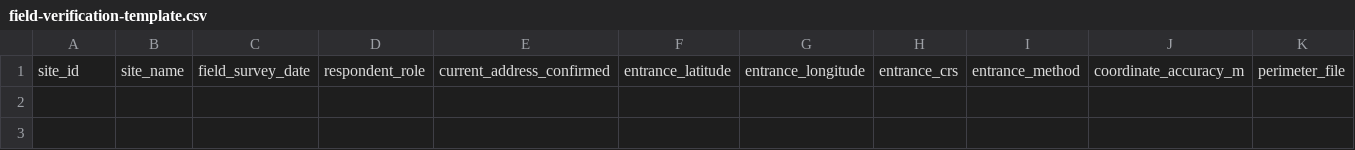
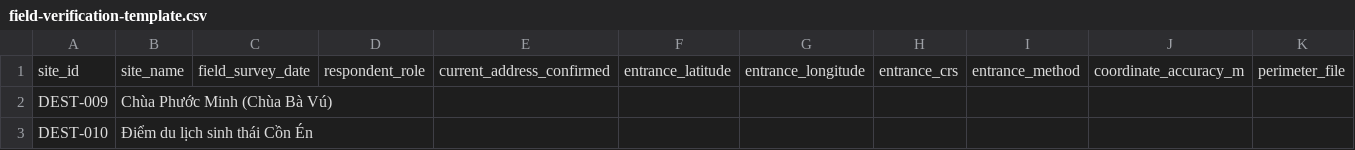
Before and after one commit to veejvn/webgl-tourism-exploration, a CSV file: docs/destination-research/field-verification-template.csv, drawn as a sheet; only a part is shown; rows hold the shown columns only; the diff names each change by its address in the sheet, - before the commit and + after, or states it on an @@ line.

```diff
--- a/docs/destination-research/field-verification-template.csv
+++ b/docs/destination-research/field-verification-template.csv
+row 2: DEST-009 | Chùa Phước Minh (Chùa Bà Vú)
+row 3: DEST-010 | Điểm du lịch sinh thái Cồn Én
```
Also changed, not shown: docs/destination-research/destination-catalog.csv, 18 other files.
